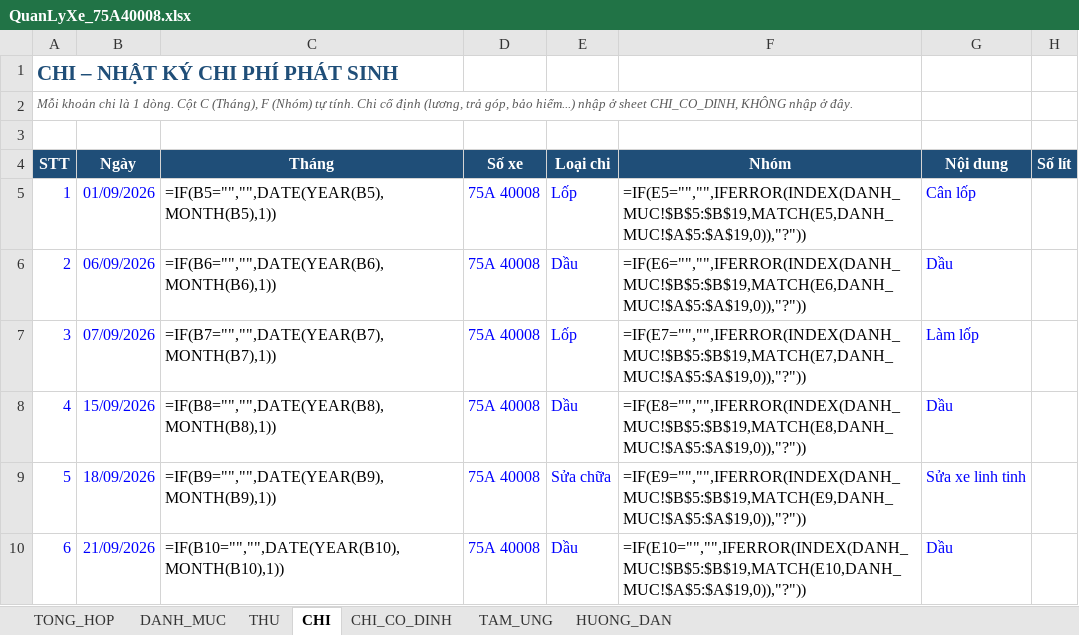
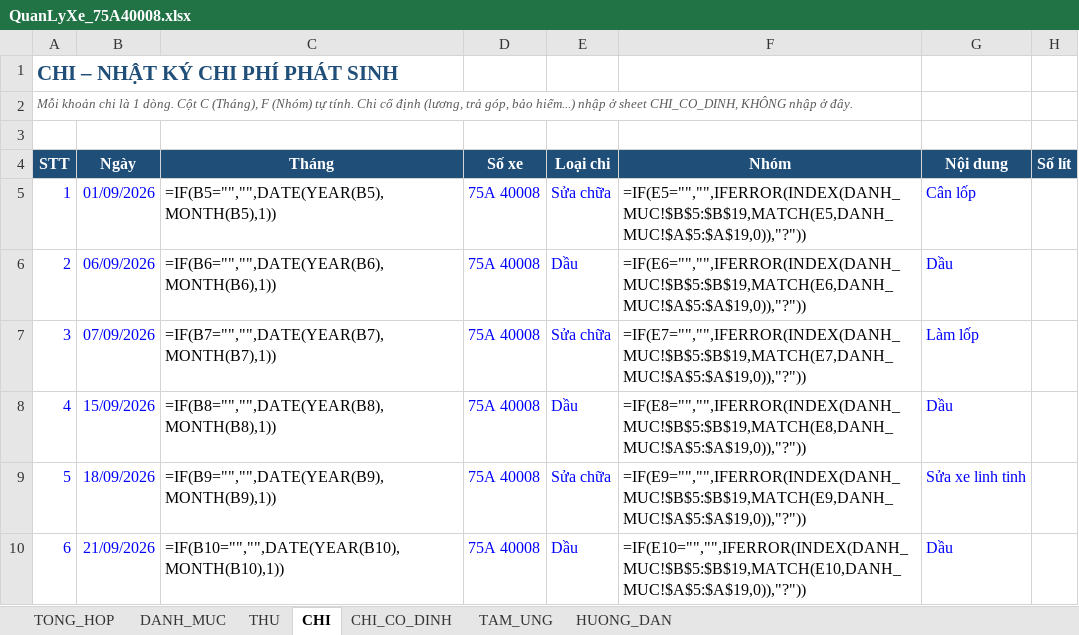
Before and after one commit to toanlp/XETAI, an Excel workbook: QuanLyXe_75A40008.xlsx, sheet CHI, drawn as a sheet; only a part is shown; values as stored, in another font and other column widths than the file's, no borders; formulas without a stored value are shown as written; conditional formats not drawn; the diff names each change by its address in the sheet, - before the commit and + after, or states it on an @@ line.

```diff
--- a/QuanLyXe_75A40008.xlsx (sheet CHI)
+++ b/QuanLyXe_75A40008.xlsx (sheet CHI)
-E5: Lốp
+E5: Sửa chữa
-E7: Lốp
+E7: Sửa chữa
```
Also changed, not shown: sheet THU, sheet DANH_MUC, 6 other files.
